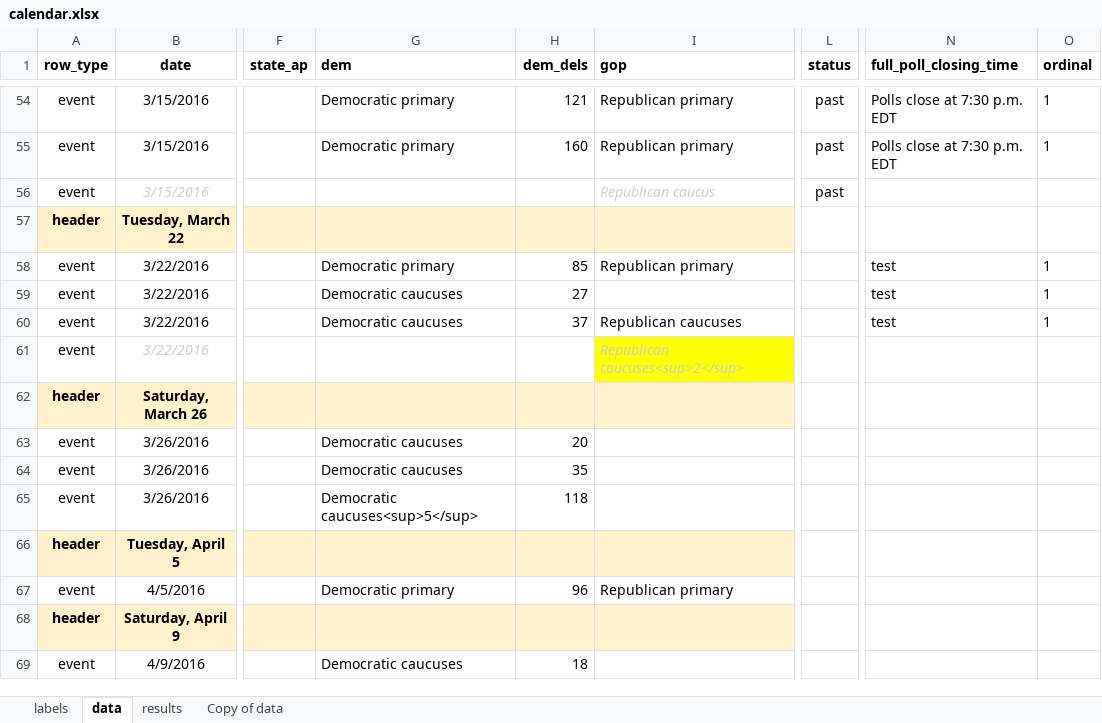
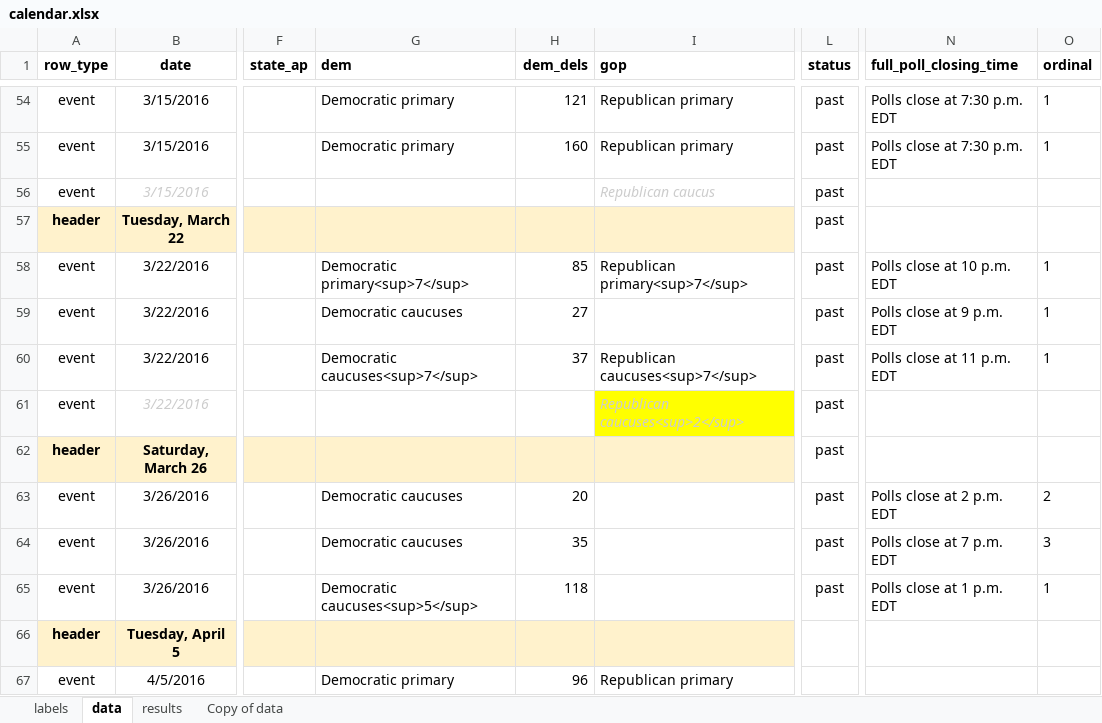
Before and after one commit to nprapps/elections16, an Excel workbook: data/calendar.xlsx, sheet data, drawn as a sheet; only a part is shown, gaps mark what is left out; the shorter side is filled out with more unchanged rows; values as stored, in another font and other column widths than the file's, no borders; charts and pictures not drawn; the diff names each change by its address in the sheet, - before the commit and + after, or states it on an @@ line.

```diff
--- a/data/calendar.xlsx (sheet data)
+++ b/data/calendar.xlsx (sheet data)
-L57:L65 (status): (empty)
+L57:L65 (status): past
-G58 (dem): Democratic primary
+G58 (dem): Democratic primary<sup>7</sup>
-I58 (gop): Republican primary
+I58 (gop): Republican primary<sup>7</sup>
-N58 (full_poll_closing_time): test
+N58 (full_poll_closing_time): Polls close at 10 p.m. EDT
-N59 (full_poll_closing_time): test
+N59 (full_poll_closing_time): Polls close at 9 p.m. EDT
-G60 (dem): Democratic caucuses
+G60 (dem): Democratic caucuses<sup>7</sup>
-I60 (gop): Republican caucuses
+I60 (gop): Republican caucuses<sup>7</sup>
-N60 (full_poll_closing_time): test
+N60 (full_poll_closing_time): Polls close at 11 p.m. EDT
-N63 (full_poll_closing_time): (empty)
+N63 (full_poll_closing_time): Polls close at 2 p.m. EDT
-O63 (ordinal): (empty)
+O63 (ordinal): 2
-N64 (full_poll_closing_time): (empty)
+N64 (full_poll_closing_time): Polls close at 7 p.m. EDT
-O64 (ordinal): (empty)
+O64 (ordinal): 3
-N65 (full_poll_closing_time): (empty)
+N65 (full_poll_closing_time): Polls close at 1 p.m. EDT
-O65 (ordinal): (empty)
+O65 (ordinal): 1
```
Also changed, not shown: sheet results, sheet labels, data/copy.xlsx, 4 other files.
